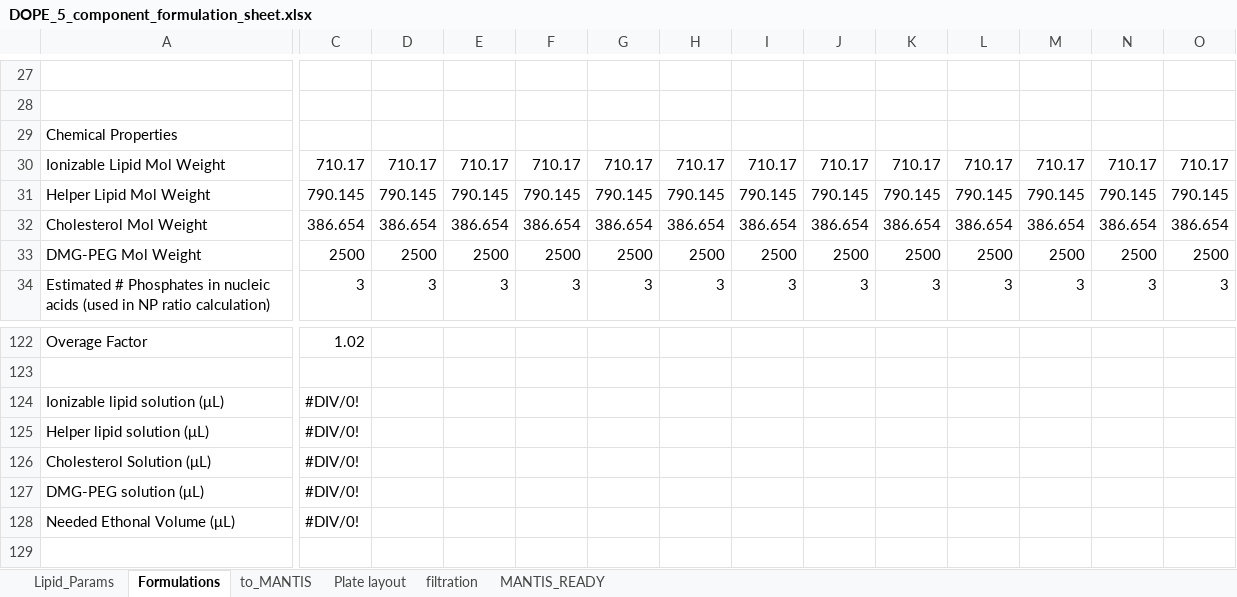
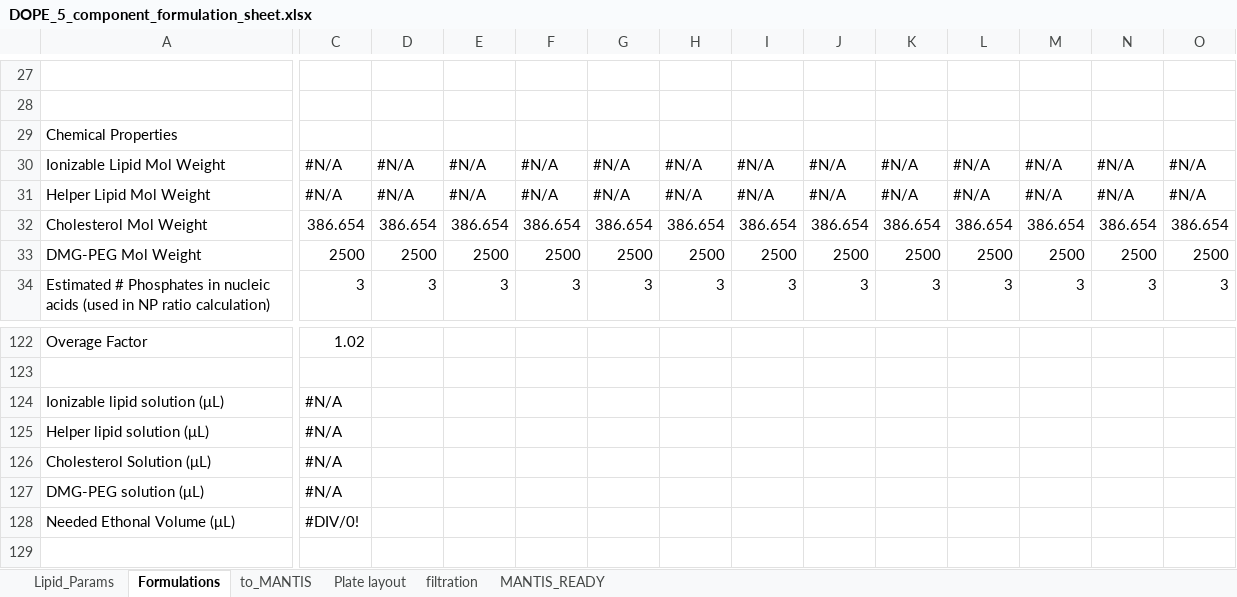
Before and after one commit to MaoResearchGroup/falcon-lnp-optimization, an Excel workbook: exp_templates/DOPE_5_component_formulation_sheet.xlsx, sheet Formulations, drawn as a sheet; only a part is shown, gaps mark what is left out; values as stored, in another font and other column widths than the file's, no cell formats; conditional formats not drawn; the diff covers the shown part only; the diff names each change by its address in the sheet, - before the commit and + after, or states it on an @@ line.

```diff
--- a/exp_templates/DOPE_5_component_formulation_sheet.xlsx (sheet Formulations)
+++ b/exp_templates/DOPE_5_component_formulation_sheet.xlsx (sheet Formulations)
-C30: 710.17
+C30: #N/A
-D30: 710.17
+D30: #N/A
-E30: 710.17
+E30: #N/A
-F30: 710.17
+F30: #N/A
-G30: 710.17
+G30: #N/A
-H30: 710.17
+H30: #N/A
-I30: 710.17
+I30: #N/A
-J30: 710.17
+J30: #N/A
-K30: 710.17
+K30: #N/A
-L30: 710.17
+L30: #N/A
-M30: 710.17
+M30: #N/A
-N30: 710.17
+N30: #N/A
-O30: 710.17
+O30: #N/A
-C31: 790.145
+C31: #N/A
-D31: 790.145
+D31: #N/A
-E31: 790.145
+E31: #N/A
-F31: 790.145
+F31: #N/A
-G31: 790.145
+G31: #N/A
-H31: 790.145
+H31: #N/A
-I31: 790.145
+I31: #N/A
-J31: 790.145
+J31: #N/A
-K31: 790.145
+K31: #N/A
-L31: 790.145
+L31: #N/A
-M31: 790.145
+M31: #N/A
-N31: 790.145
+N31: #N/A
-O31: 790.145
+O31: #N/A
-C124:C127: #DIV/0!
+C124:C127: #N/A
```
Also changed, not shown: 12 added rows, 12 removed rows and 1049 edited cells elsewhere in this sheet, cell formats, formulas that keep their value, exp_templates/5_comp_formulation_template.xlsx, 2 other files.
